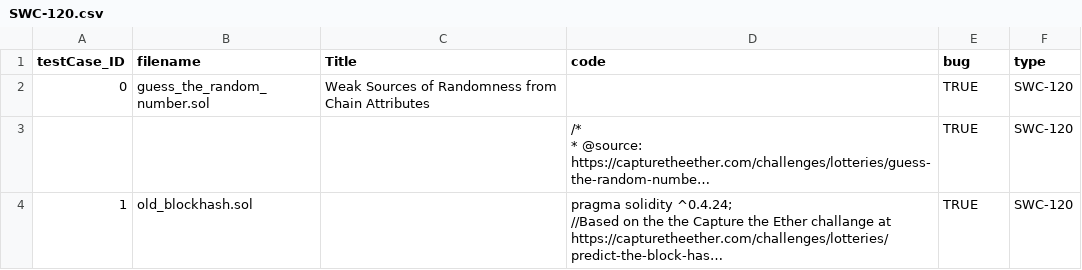
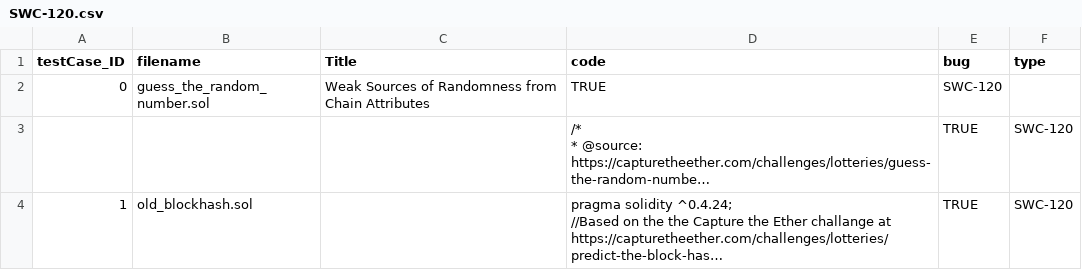
Before and after one commit to RektifyAI/rektify-ai, a CSV file: training-data/dataset/SWC-120.csv, drawn as a sheet; long unchanged cells end in …; the diff names each change by its address in the sheet, - before the commit and + after, or states it on an @@ line.

Commit message:
Update SWC-120.csv

```diff
--- a/training-data/dataset/SWC-120.csv
+++ b/training-data/dataset/SWC-120.csv
-D2 (code): (empty)
+D2 (code): TRUE
-E2 (bug): TRUE
+E2 (bug): SWC-120
-F2 (type): SWC-120
+F2 (type): (empty)
```
